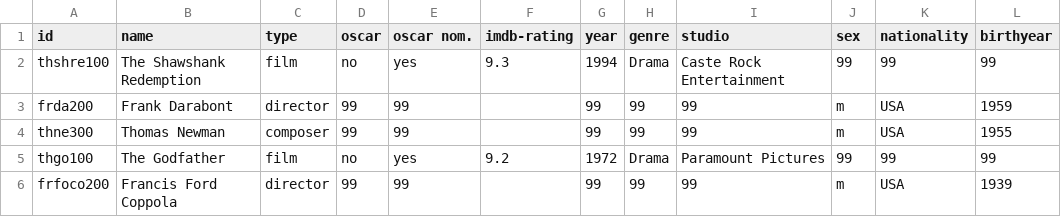
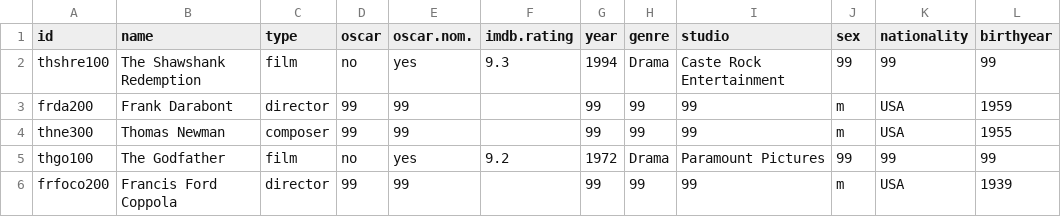
Before and after one commit to st106uni/Netzwerkanalyse-Filmmusik-Abgabe-1-Sandhu, a CSV file: Filmmusik_Netzwerk_Nodelist_Cleaned.csv, drawn as a sheet; only a part is shown.

Commit message:
Update Filmmusik_Netzwerk_Nodelist_Cleaned.csv

```diff
--- a/Filmmusik_Netzwerk_Nodelist_Cleaned.csv
+++ b/Filmmusik_Netzwerk_Nodelist_Cleaned.csv
@@ -1,2 +1,2 @@
-id,name,type,oscar,oscar nom.,imdb-rating,year,genre,studio,sex,nationality,birthyear
+id,name,type,oscar,oscar.nom.,imdb.rating,year,genre,studio,sex,nationality,birthyear
 thshre100,The Shawshank Redemption,film,no,yes,9.3,1994,Drama,Caste Rock Entertainment,99,99,99
```
